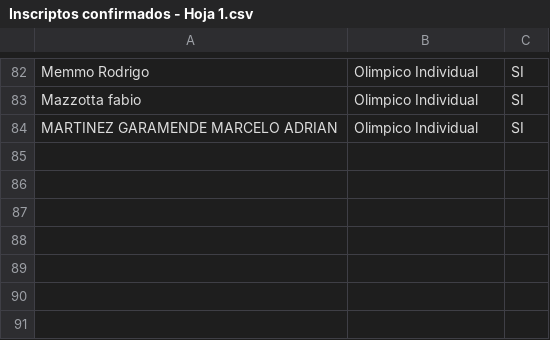
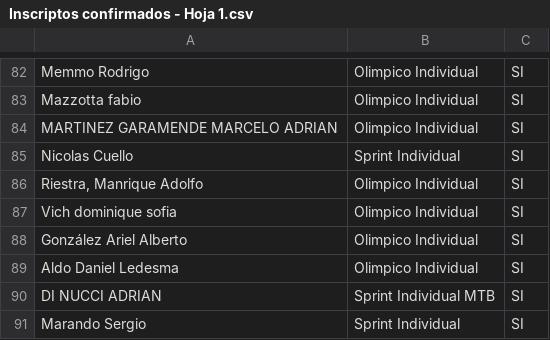
Before and after one commit to grupot3baradero-cmyk/inscriptos, a CSV file: Inscriptos confirmados - Hoja 1.csv, drawn as a sheet; only a part is shown, gaps mark what is left out.

Commit message:
Add files via upload

```diff
--- a/Inscriptos confirmados - Hoja 1.csv
+++ b/Inscriptos confirmados - Hoja 1.csv
@@ -84 +84,8 @@ Mazzotta fabio,Olimpico Individual,SI
 MARTINEZ GARAMENDE MARCELO ADRIAN,Olimpico Individual,SI
+Nicolas Cuello,Sprint Individual,SI
+"Riestra, Manrique Adolfo",Olimpico Individual,SI
+Vich dominique sofia,Olimpico Individual,SI
+González Ariel Alberto,Olimpico Individual,SI
+Aldo Daniel Ledesma ,Olimpico Individual,SI
+DI NUCCI ADRIAN ,Sprint Individual MTB,SI
+Marando Sergio ,Sprint Individual,SI
```
